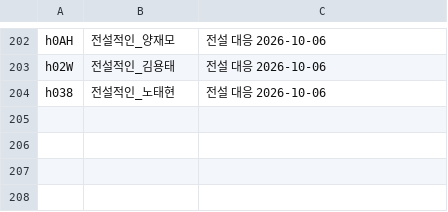
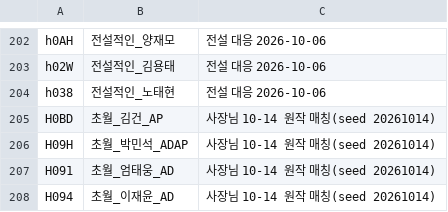
Before and after one commit to aabyess/GuilRandomDefense, a CSV file: Docs/reference/MASTER_UID_ROSTER_MAP.csv, drawn as a sheet; only a part is shown, gaps mark what is left out; the diff names each change by its address in the sheet, - before the commit and + after, or states it on an @@ line.

```diff
--- a/Docs/reference/MASTER_UID_ROSTER_MAP.csv
+++ b/Docs/reference/MASTER_UID_ROSTER_MAP.csv
+row 205: H0BD | 초월_김건_AP | 사장님 10-14 원작 매칭(seed 20261014)
+row 206: H09H | 초월_박민석_ADAP | 사장님 10-14 원작 매칭(seed 20261014)
+row 207: H091 | 초월_엄태웅_AD | 사장님 10-14 원작 매칭(seed 20261014)
+row 208: H094 | 초월_이재윤_AD | 사장님 10-14 원작 매칭(seed 20261014)
```
Also changed, not shown: Docs/research/ORIGINAL_MATCH_NAMES_2026-10-09.tsv, 9 other files.
